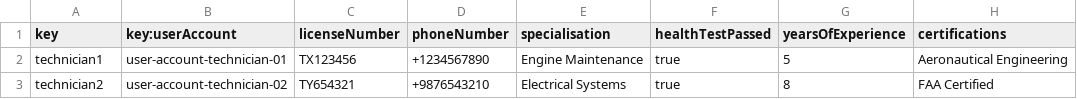
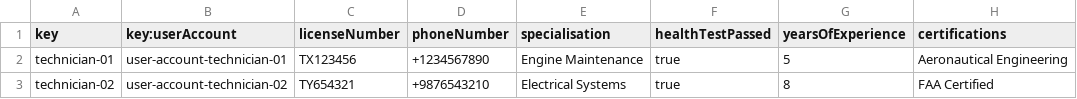
Before and after one commit to virmesper/Acme-ANS-C3, a CSV file: src/main/resources/WEB-INF/data/sample/technician.csv, drawn as a sheet.

```diff
--- a/src/main/resources/WEB-INF/data/sample/technician.csv
+++ b/src/main/resources/WEB-INF/data/sample/technician.csv
@@ -1,3 +1,3 @@
 key,key:userAccount,licenseNumber,phoneNumber,specialisation,healthTestPassed,yearsOfExperience,certifications
-technician1,user-account-technician-01,TX123456,+1234567890,Engine Maintenance,true,5,Aeronautical Engineering
-technician2,user-account-technician-02,TY654321,+9876543210,Electrical Systems,true,8,FAA Certified
+technician-01,user-account-technician-01,TX123456,+1234567890,Engine Maintenance,true,5,Aeronautical Engineering
+technician-02,user-account-technician-02,TY654321,+9876543210,Electrical Systems,true,8,FAA Certified
```
Also changed, not shown: src/main/resources/WEB-INF/data/sample/involved-in.csv, src/main/resources/WEB-INF/data/sample/maintenance-record.csv, 48 other files.
